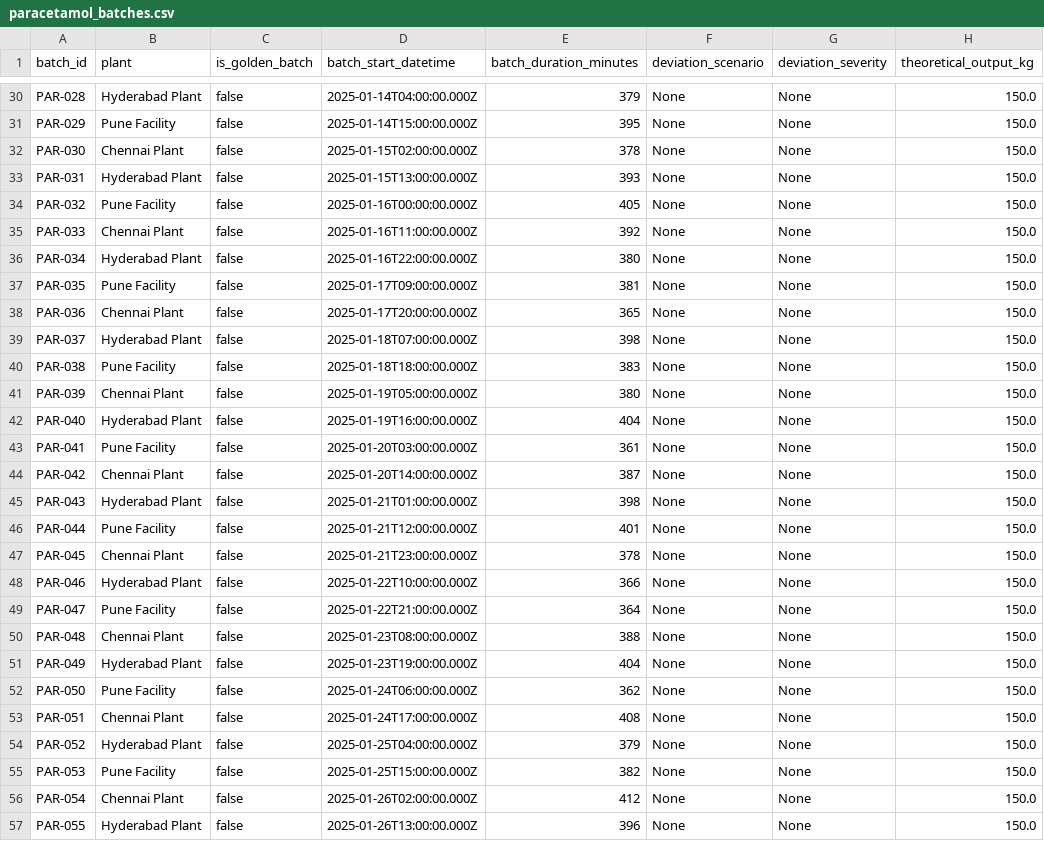
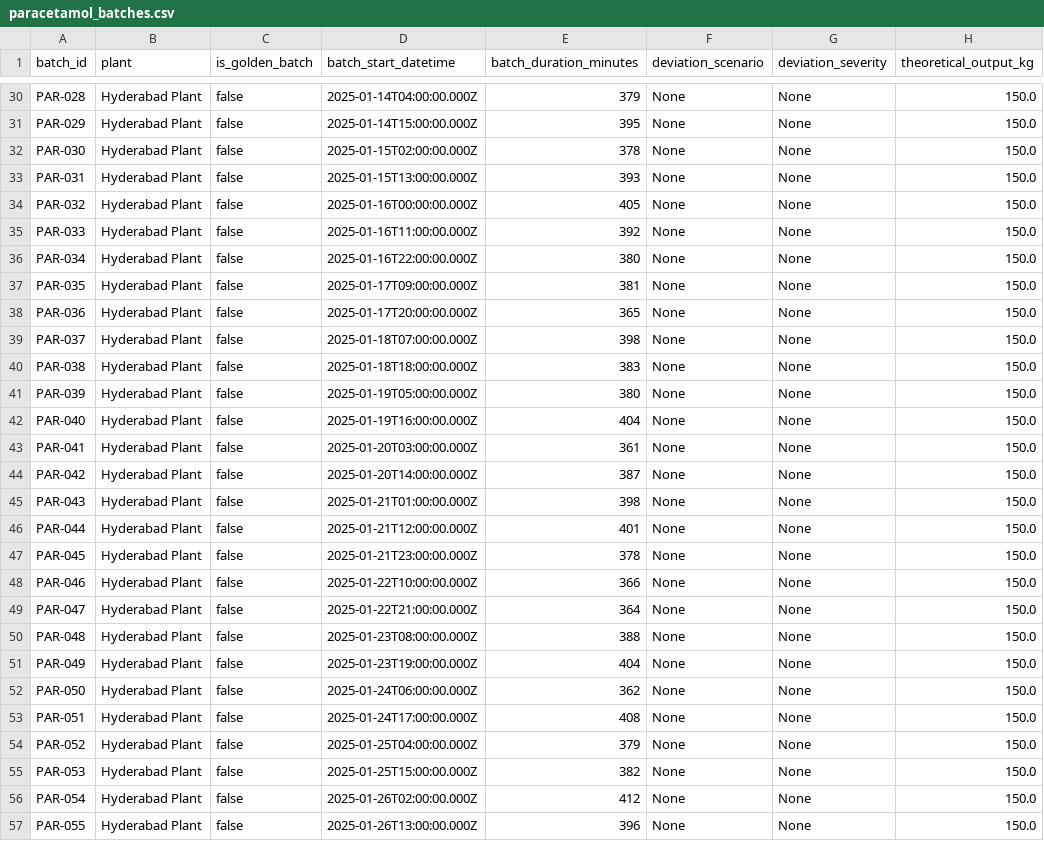
Before and after one commit to popcornapps/DigitalTwin, a CSV file: backend/data/paracetamol_batches.csv, drawn as a sheet; only a part is shown, gaps mark what is left out; the diff covers the shown part only; the diff names each change by its address in the sheet, - before the commit and + after, or states it on an @@ line.

```diff
--- a/backend/data/paracetamol_batches.csv
+++ b/backend/data/paracetamol_batches.csv
-B31 (plant): Pune Facility
+B31 (plant): Hyderabad Plant
-B32 (plant): Chennai Plant
+B32 (plant): Hyderabad Plant
-B34 (plant): Pune Facility
+B34 (plant): Hyderabad Plant
-B35 (plant): Chennai Plant
+B35 (plant): Hyderabad Plant
-B37 (plant): Pune Facility
+B37 (plant): Hyderabad Plant
-B38 (plant): Chennai Plant
+B38 (plant): Hyderabad Plant
-B40 (plant): Pune Facility
+B40 (plant): Hyderabad Plant
-B41 (plant): Chennai Plant
+B41 (plant): Hyderabad Plant
-B43 (plant): Pune Facility
+B43 (plant): Hyderabad Plant
-B44 (plant): Chennai Plant
+B44 (plant): Hyderabad Plant
-B46 (plant): Pune Facility
+B46 (plant): Hyderabad Plant
-B47 (plant): Chennai Plant
+B47 (plant): Hyderabad Plant
-B49 (plant): Pune Facility
+B49 (plant): Hyderabad Plant
-B50 (plant): Chennai Plant
+B50 (plant): Hyderabad Plant
-B52 (plant): Pune Facility
+B52 (plant): Hyderabad Plant
-B53 (plant): Chennai Plant
+B53 (plant): Hyderabad Plant
-B55 (plant): Pune Facility
+B55 (plant): Hyderabad Plant
-B56 (plant): Chennai Plant
+B56 (plant): Hyderabad Plant
```
Also changed, not shown: 61 edited cells elsewhere in this file, 1 other file.
